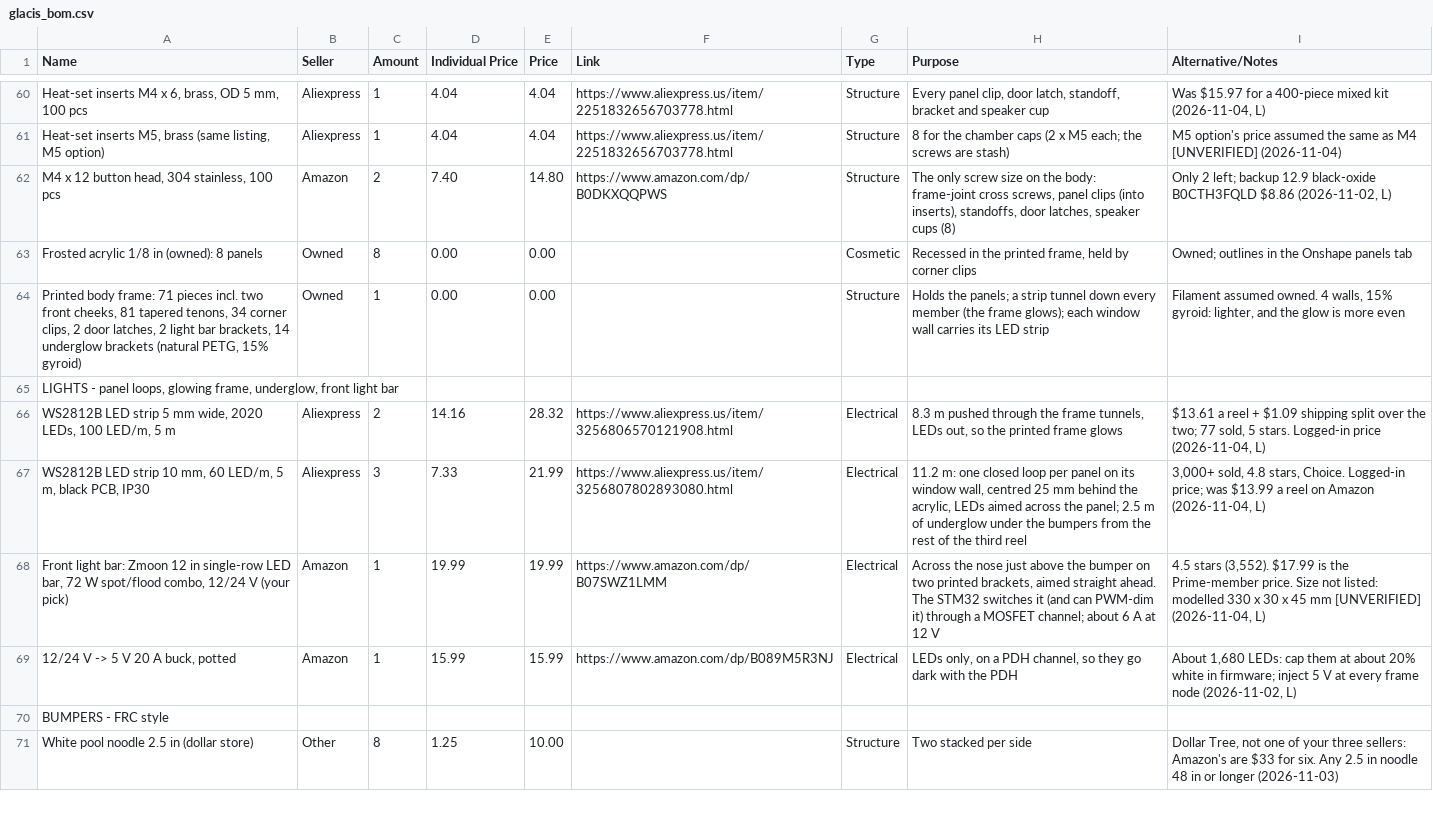
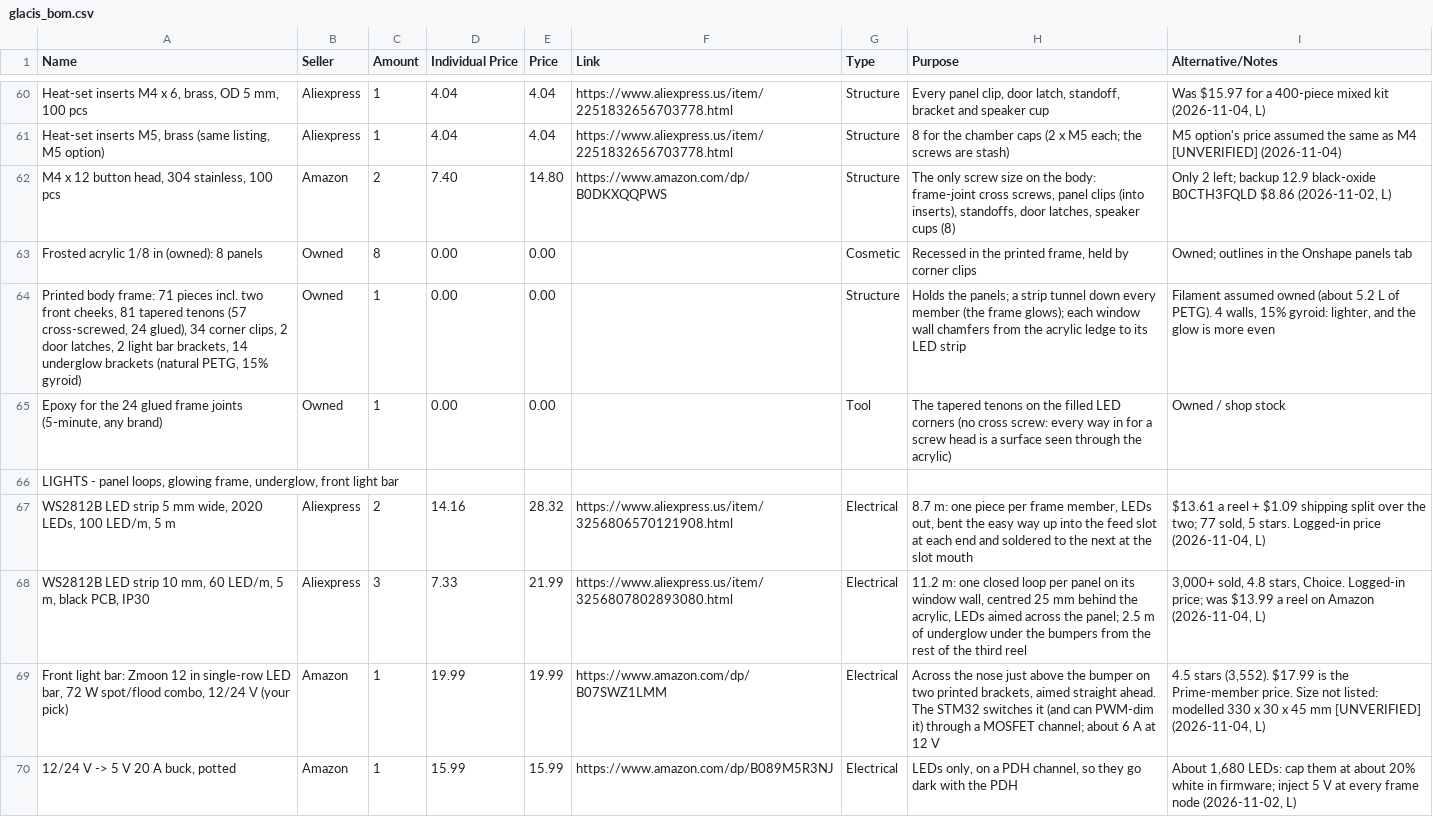
Before and after one commit to ElMagoCT/brophy-tshirt-cannon, a CSV file: bom/glacis_bom.csv, drawn as a sheet; only a part is shown, gaps mark what is left out; the shorter side is filled out with more unchanged rows; addresses are those after the commit; the diff names each change by its address in the sheet, - before the commit and + after, or states it on an @@ line.

```diff
--- a/bom/glacis_bom.csv
+++ b/bom/glacis_bom.csv
-A64 (Name): …81 tapered tenons, 34 corner…
+A64 (Name): …81 tapered tenons (57 cross-screwed, 24 glued), 34 corner…
-H64 (Purpose): …window wall carries its LED…
+H64 (Purpose): …window wall chamfers from the acrylic ledge to its LED…
-I64 (Alternative/Notes): Filament assumed owned. 4 walls,…
+I64 (Alternative/Notes): Filament assumed owned (about 5.2 L of PETG). 4 walls,…
+row 65: Epoxy for the 24 glued frame joints (5-minute, any brand) | Owned | 1 | 0.00 | 0.00 |  | Tool | The tapered tenons on the filled LED corners (no cross screw: every way in for a screw head is a surface seen through the acrylic) | Owned / shop stock
-H67 (Purpose): 8.3 m pushed through the frame tunnels, LEDs out, so the printed frame glows
+H67 (Purpose): 8.7 m: one piece per frame member, LEDs out, bent the easy way up into the feed slot at each end and soldered to the next at the slot mouth
```
Also changed, not shown: 12 other files.
